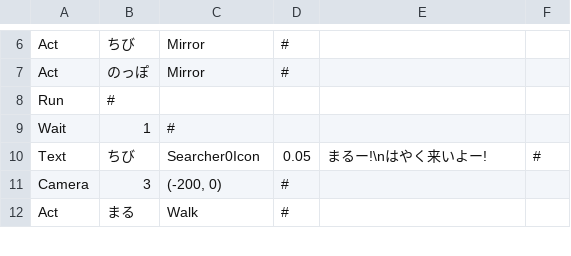
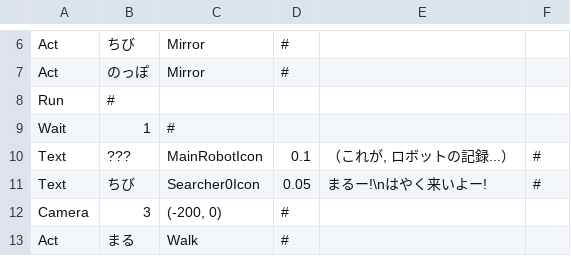
Before and after one commit to mori08/Kokoha, a CSV file: Kokoha/Kokoha/App/Assets/Data/Event/Event(1-1).csv, drawn as a sheet; only a part is shown, gaps mark what is left out; the diff names each change by its address in the sheet, - before the commit and + after, or states it on an @@ line.

```diff
--- a/Kokoha/Kokoha/App/Assets/Data/Event/Event(1-1).csv
+++ b/Kokoha/Kokoha/App/Assets/Data/Event/Event(1-1).csv
+row 10: Text | ??? | MainRobotIcon | 0.1 | （これが, ロボットの記録...） | #
```
Also changed, not shown: 2 other files.
